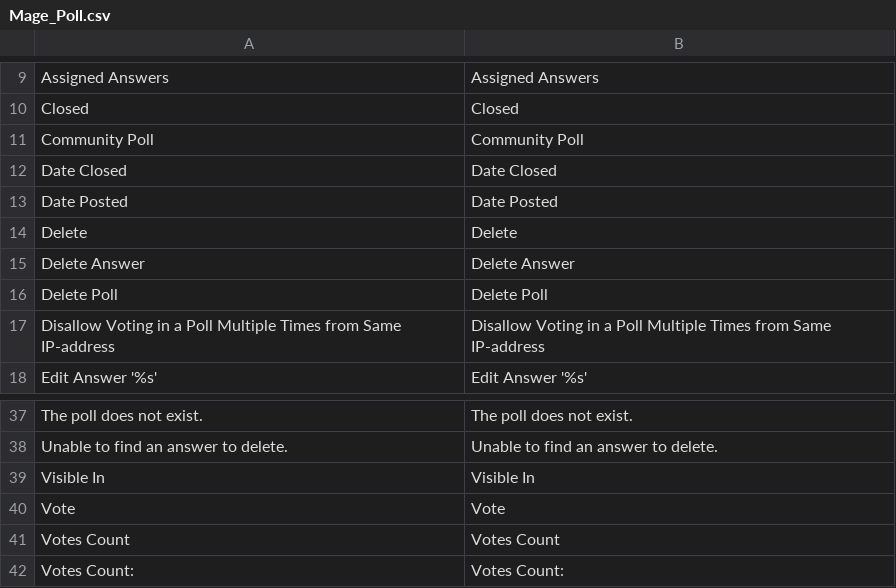
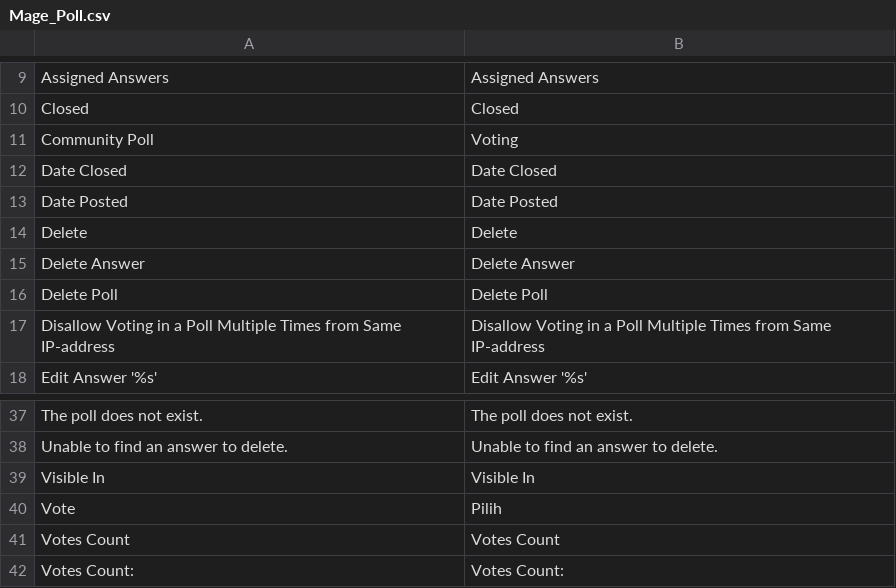
Before and after one commit to penacoid/rumahike, a CSV file: app/locale/id_ID/Mage_Poll.csv, drawn as a sheet; only a part is shown, gaps mark what is left out.

```diff
--- a/app/locale/id_ID/Mage_Poll.csv
+++ b/app/locale/id_ID/Mage_Poll.csv
@@ -10,3 +10,3 @@
 "Closed","Closed"
-"Community Poll","Community Poll"
+"Community Poll","Voting"
 "Date Closed","Date Closed"
@@ -39,3 +39,3 @@
 "Visible In","Visible In"
-"Vote","Vote"
+"Vote","Pilih"
 "Votes Count","Votes Count"
```
Also changed, not shown: app/locale/id_ID/Mage_Checkout.csv, app/locale/id_ID/Mage_Core.csv, 9 other files.
